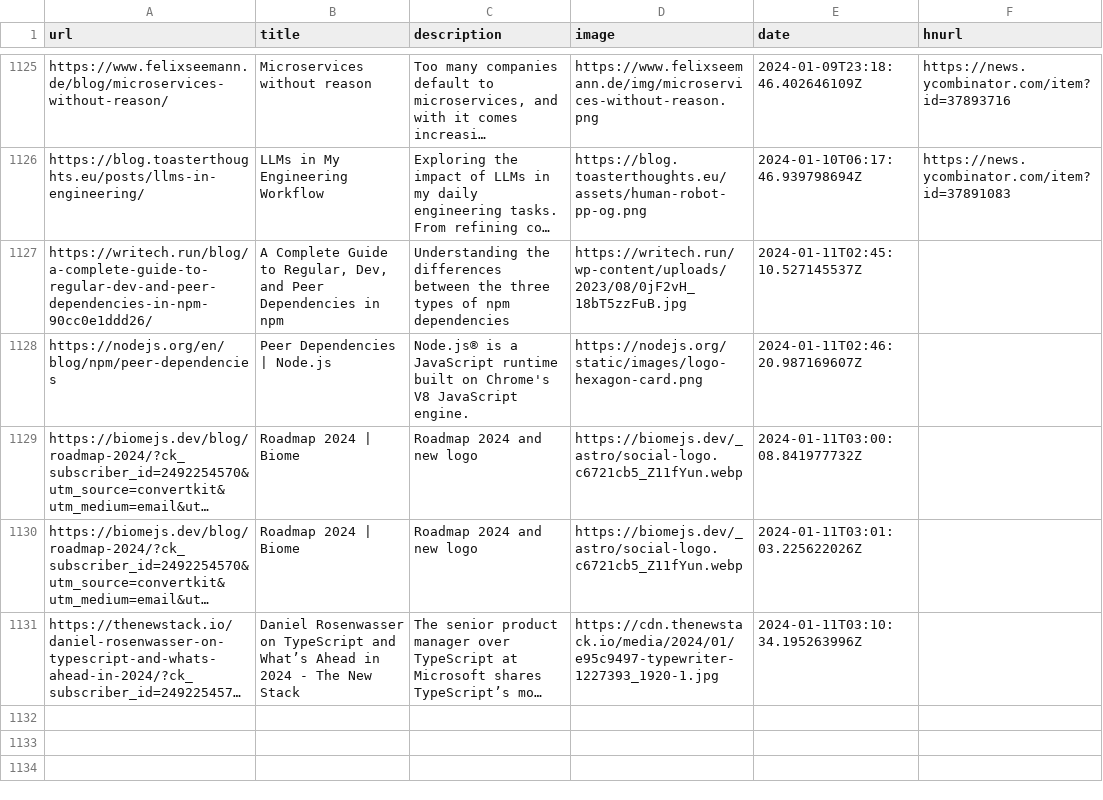
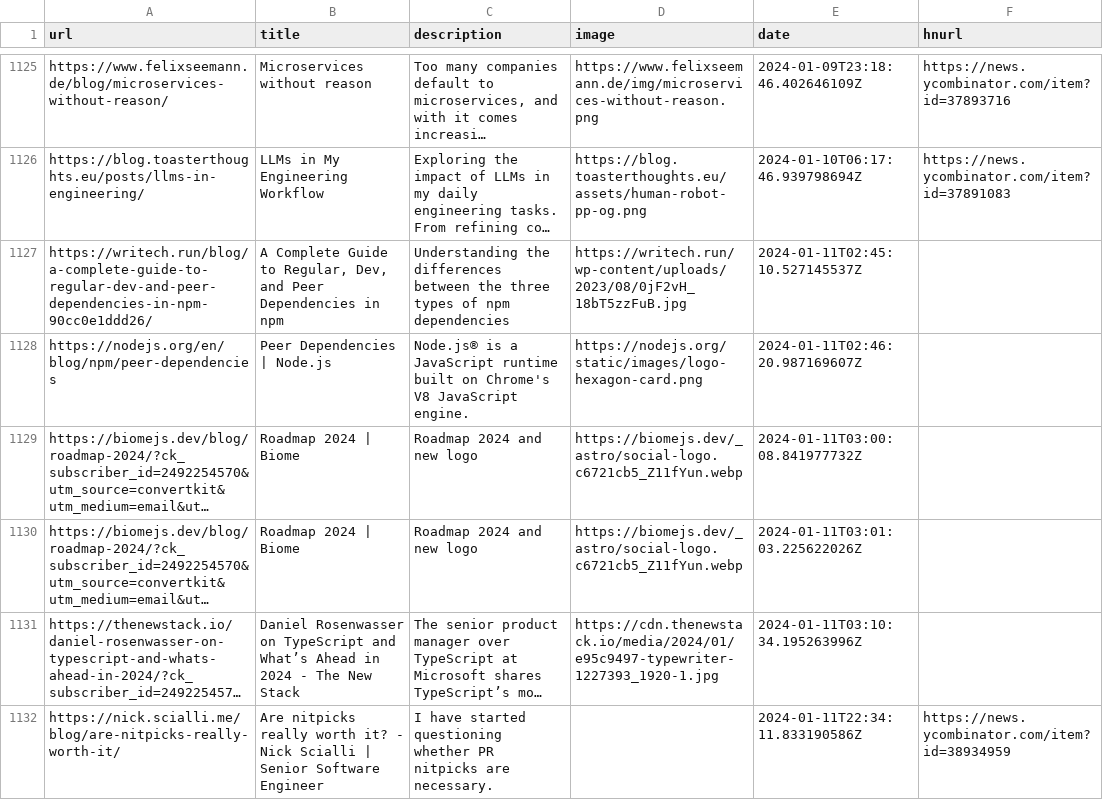
Before and after one commit to Ivan-du-toit/readingList, a CSV file: readingList.csv, drawn as a sheet; only a part is shown, gaps mark what is left out; long unchanged cells end in …; the diff names each change by its address in the sheet, - before the commit and + after, or states it on an @@ line.

Commit message:
Automated reading list update on Thu Jan 11 22:34:11 UTC 2024

```diff
--- a/readingList.csv
+++ b/readingList.csv
+row 1132: https://nick.scialli.me/blog/are-nitpicks-really-worth-it/ | Are nitpicks really worth it? - Nick Scialli | Senior Software Engineer | I have started questioning whether PR nitpicks are necessary. |  | 2024-01-11T22:34:11.833190586Z | https://news.ycombinator.com/item?id=38934959
```
